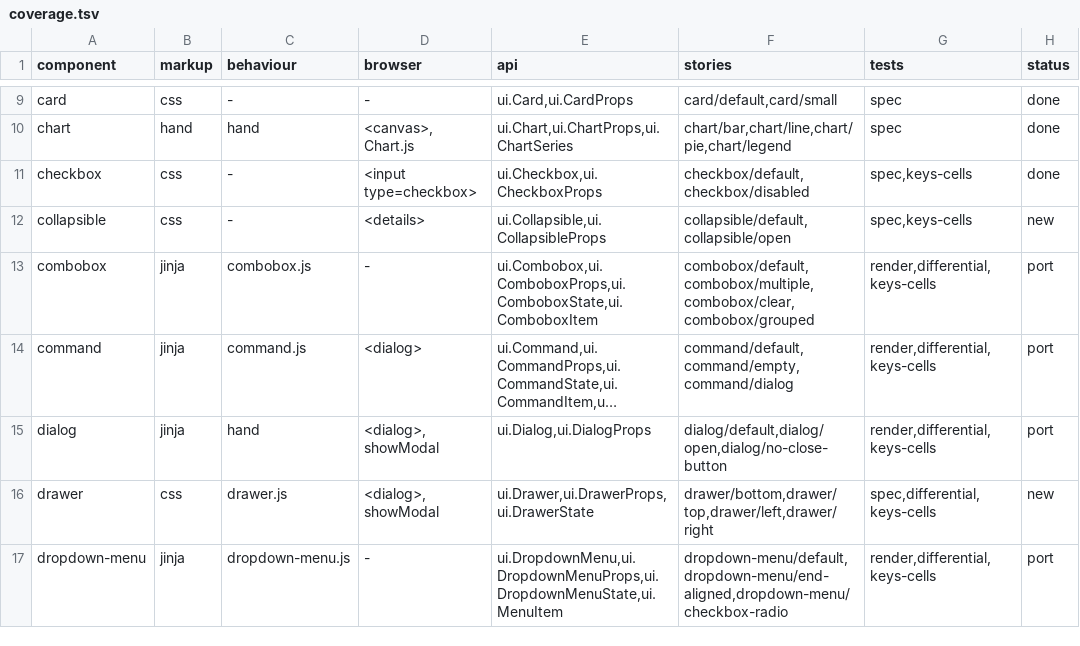
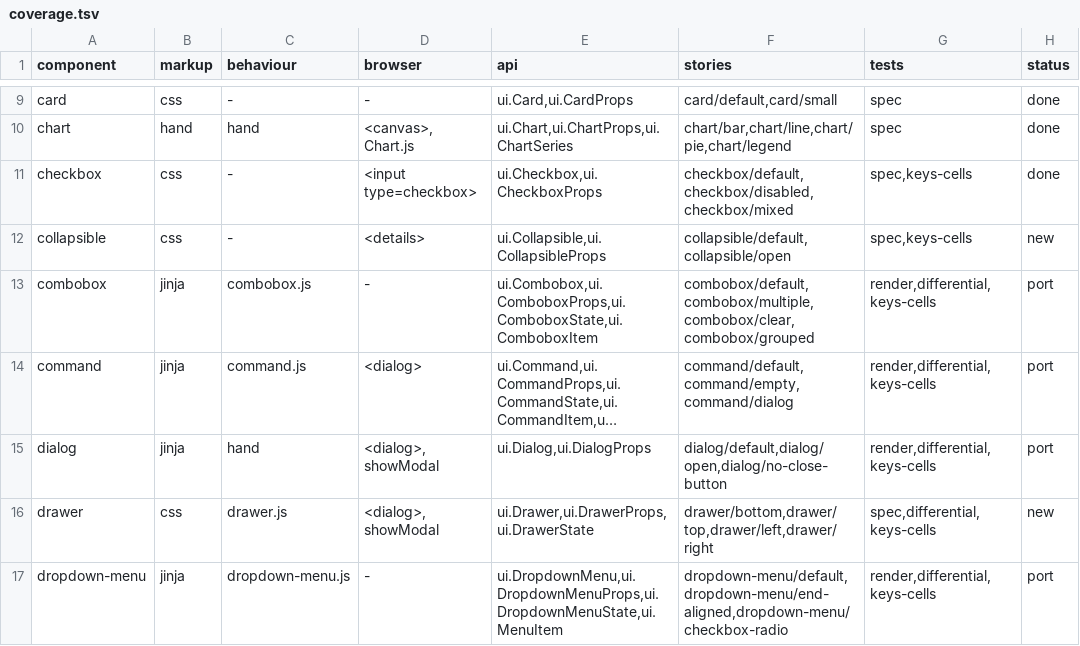
Before and after one commit to neuroplastio/hotty-surf, a TSV file: ui/coverage.tsv, drawn as a sheet; only a part is shown, gaps mark what is left out; long unchanged cells end in …; the diff names each change by its address in the sheet, - before the commit and + after, or states it on an @@ line.

Commit message:
book: correct select arrow and story coverage

```diff
--- a/ui/coverage.tsv
+++ b/ui/coverage.tsv
-F11 (stories): checkbox/default,checkbox/disabled
+F11 (stories): checkbox/default,checkbox/disabled,checkbox/mixed
```
Also changed, not shown: 6 other files.
